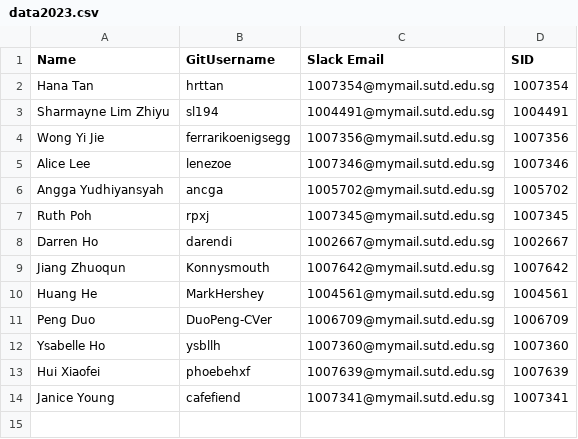
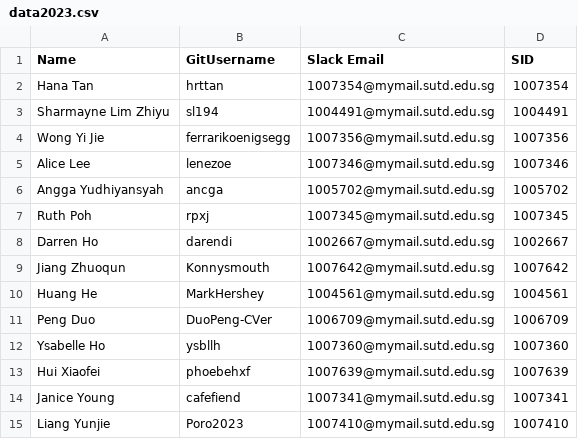
Before and after one commit to Chi-Loong/IDV, a CSV file: data/data2023.csv, drawn as a sheet.

Commit message:
data2023 changes

```diff
--- a/data/data2023.csv
+++ b/data/data2023.csv
@@ -14 +14,2 @@ Hui Xiaofei,phoebehxf,1007639@mymail.sutd.edu.sg,1007639
 Janice Young,cafefiend,1007341@mymail.sutd.edu.sg,1007341
+Liang Yunjie,Poro2023,1007410@mymail.sutd.edu.sg,1007410
```
Also changed, not shown: 1 other file.
